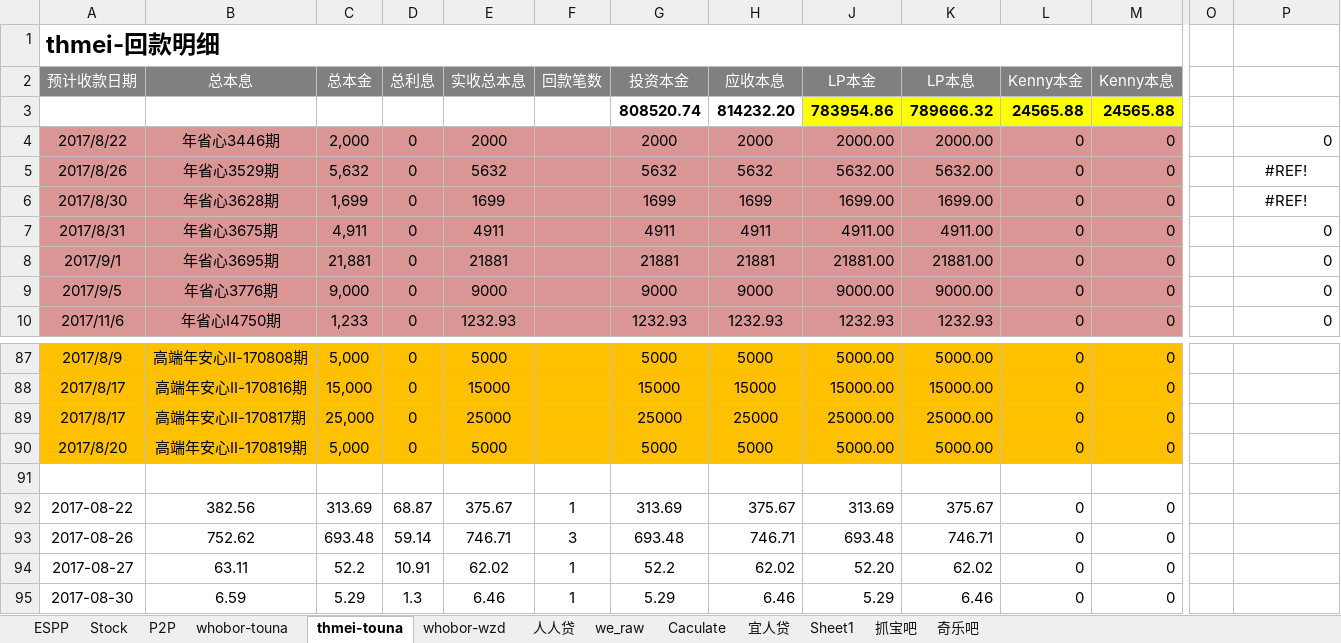
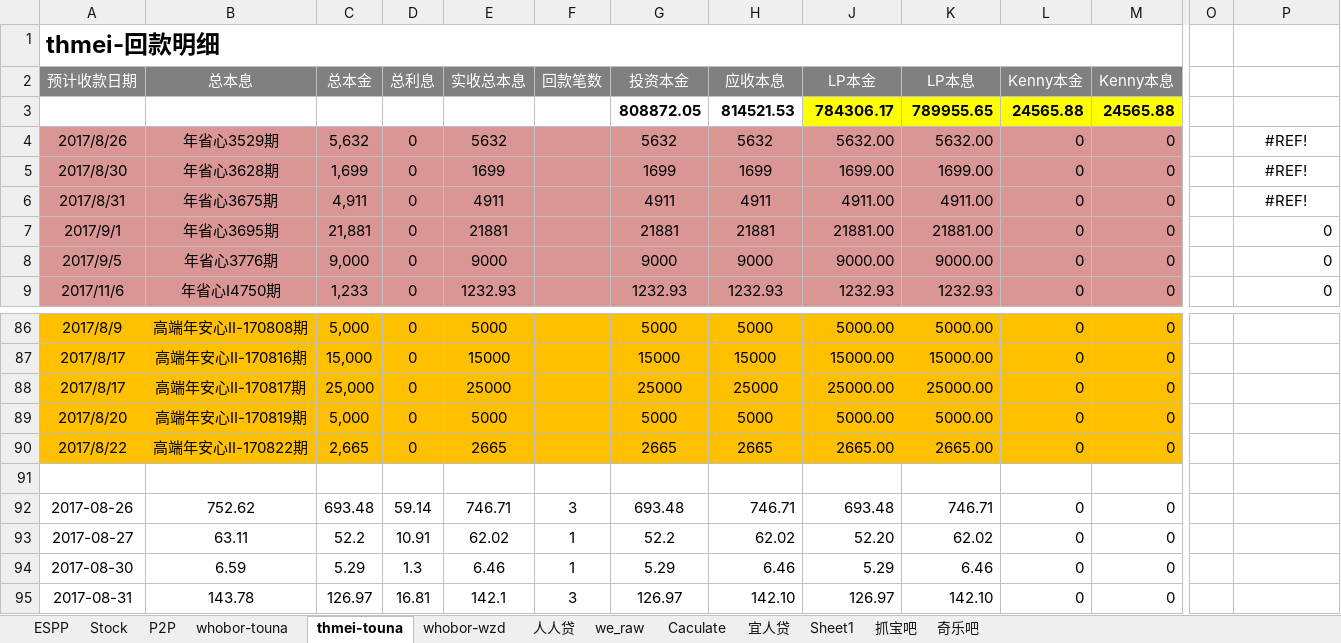
Before and after one commit to berniehu/Investment, an Excel workbook: HighRiskInvestment.xlsx, sheet thmei-touna, drawn as a sheet; only a part is shown, gaps mark what is left out; the shorter side is filled out with more unchanged rows; values as stored, in another font and other column widths than the file's, no borders; removed rows and columns are numbered as before the commit, all else as after; rows hold the shown columns only; the diff names each change by its address in the sheet, - before the commit and + after, or states it on an @@ line.

```diff
--- a/HighRiskInvestment.xlsx (sheet thmei-touna)
+++ b/HighRiskInvestment.xlsx (sheet thmei-touna)
-row 3:  |  |  |  |  |  | 808520.74 | 814232.20 | 783954.86 | 789666.32 | 24565.88 | 24565.88
-row 4: 2017/8/22 | 年省心3446期 | 2,000 | 0 | 2000 |  | 2000 | 2000 | 2000.00 | 2000.00 | 0 | 0 |  | 0
+row 3:  |  |  |  |  |  | 808872.05 | 814521.53 | 784306.17 | 789955.65 | 24565.88 | 24565.88
-P6: 0
+P6: #REF!
-P6 alignment: right
+P6 alignment: center
+row 90: 2017/8/22 | 高端年安心II-170822期 | 2,665 | 0 | 2665 |  | 2665 | 2665 | 2665.00 | 2665.00 | 0 | 0
-row 92: 2017-08-22 | 382.56 | 313.69 | 68.87 | 375.67 | 1 | 313.69 | 375.67 | 313.69 | 375.67 | 0 | 0
```
Also changed, not shown: sheet P2P, sheet whobor-touna, formulas that keep their value, hidden cells, charts or pictures.
